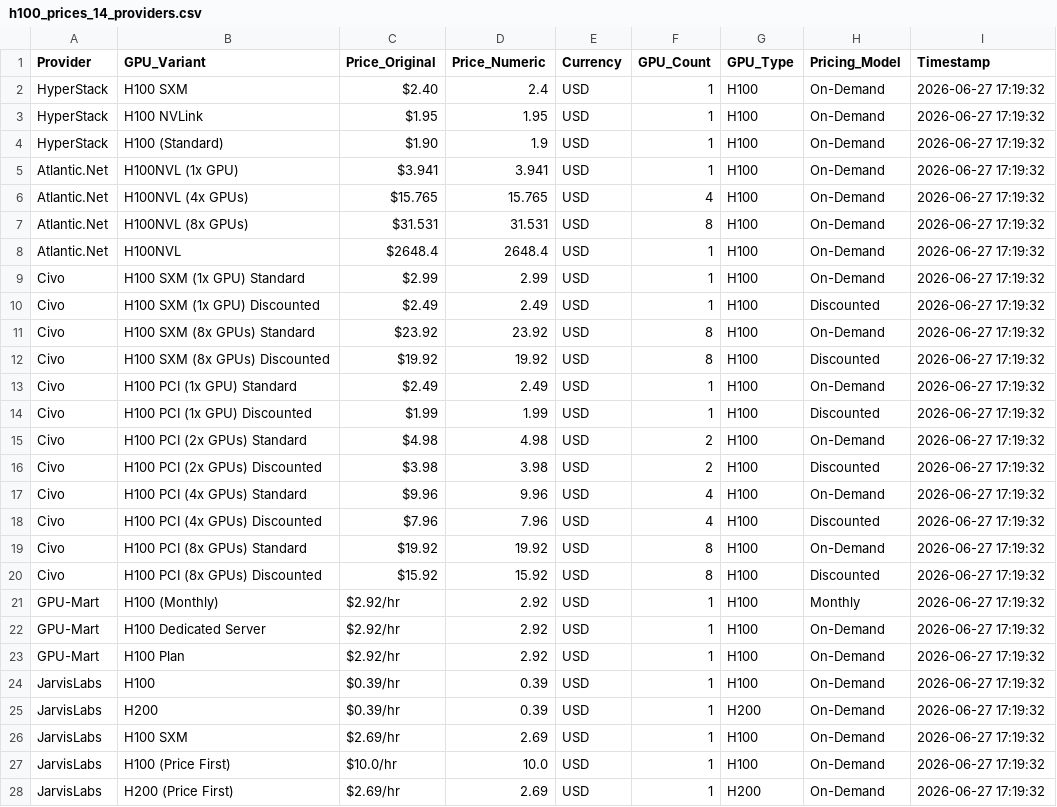
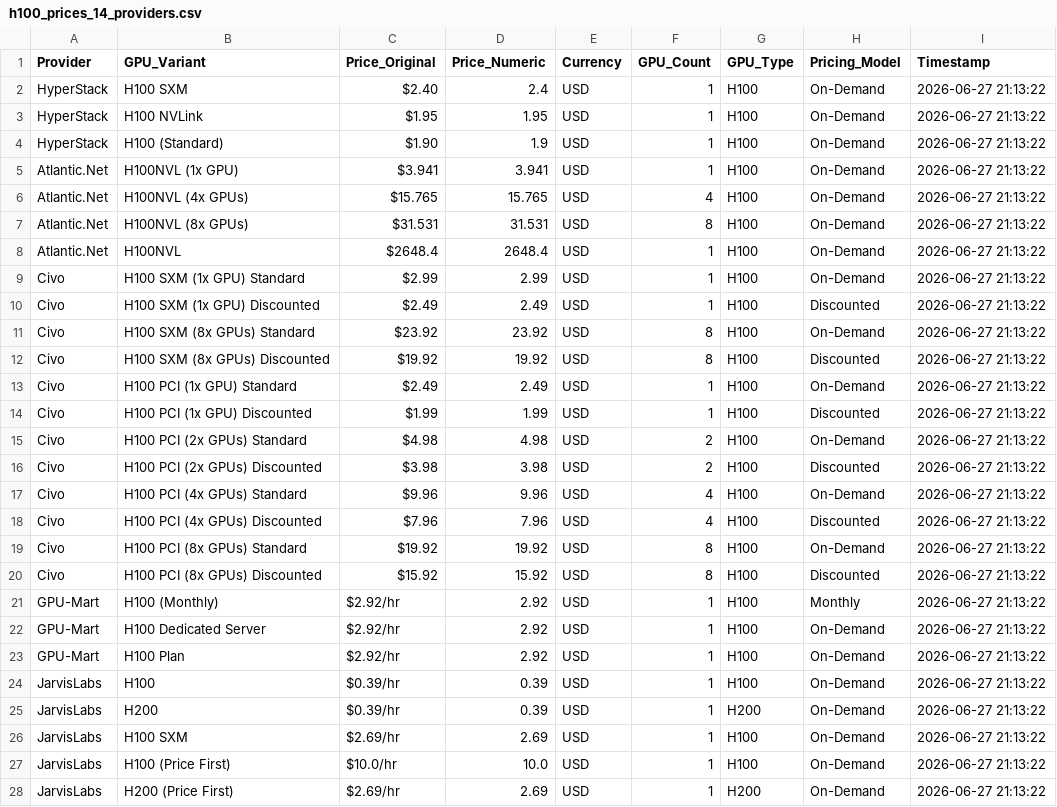
Before and after one commit to 0x0shephard/bot, a CSV file: h100_prices_14_providers.csv, drawn as a sheet; only a part is shown; the diff covers the shown part only.

```diff
--- a/h100_prices_14_providers.csv
+++ b/h100_prices_14_providers.csv
@@ -1,28 +1,28 @@
 Provider,GPU_Variant,Price_Original,Price_Numeric,Currency,GPU_Count,GPU_Type,Pricing_Model,Timestamp
-HyperStack,H100 SXM,$2.40,2.4,USD,1,H100,On-Demand,2026-06-27 17:19:32
-HyperStack,H100 NVLink,$1.95,1.95,USD,1,H100,On-Demand,2026-06-27 17:19:32
-HyperStack,H100 (Standard),$1.90,1.9,USD,1,H100,On-Demand,2026-06-27 17:19:32
-Atlantic.Net,H100NVL (1x GPU),$3.941,3.941,USD,1,H100,On-Demand,2026-06-27 17:19:32
-Atlantic.Net,H100NVL (4x GPUs),$15.765,15.765,USD,4,H100,On-Demand,2026-06-27 17:19:32
-Atlantic.Net,H100NVL (8x GPUs),$31.531,31.531,USD,8,H100,On-Demand,2026-06-27 17:19:32
-Atlantic.Net,H100NVL,$2648.4,2648.4,USD,1,H100,On-Demand,2026-06-27 17:19:32
-Civo,H100 SXM (1x GPU) Standard,$2.99,2.99,USD,1,H100,On-Demand,2026-06-27 17:19:32
-Civo,H100 SXM (1x GPU) Discounted,$2.49,2.49,USD,1,H100,Discounted,2026-06-27 17:19:32
-Civo,H100 SXM (8x GPUs) Standard,$23.92,23.92,USD,8,H100,On-Demand,2026-06-27 17:19:32
-Civo,H100 SXM (8x GPUs) Discounted,$19.92,19.92,USD,8,H100,Discounted,2026-06-27 17:19:32
-Civo,H100 PCI (1x GPU) Standard,$2.49,2.49,USD,1,H100,On-Demand,2026-06-27 17:19:32
-Civo,H100 PCI (1x GPU) Discounted,$1.99,1.99,USD,1,H100,Discounted,2026-06-27 17:19:32
-Civo,H100 PCI (2x GPUs) Standard,$4.98,4.98,USD,2,H100,On-Demand,2026-06-27 17:19:32
-Civo,H100 PCI (2x GPUs) Discounted,$3.98,3.98,USD,2,H100,Discounted,2026-06-27 17:19:32
-Civo,H100 PCI (4x GPUs) Standard,$9.96,9.96,USD,4,H100,On-Demand,2026-06-27 17:19:32
-Civo,H100 PCI (4x GPUs) Discounted,$7.96,7.96,USD,4,H100,Discounted,2026-06-27 17:19:32
-Civo,H100 PCI (8x GPUs) Standard,$19.92,19.92,USD,8,H100,On-Demand,2026-06-27 17:19:32
-Civo,H100 PCI (8x GPUs) Discounted,$15.92,15.92,USD,8,H100,Discounted,2026-06-27 17:19:32
-GPU-Mart,H100 (Monthly),$2.92/hr,2.92,USD,1,H100,Monthly,2026-06-27 17:19:32
-GPU-Mart,H100 Dedicated Server,$2.92/hr,2.92,USD,1,H100,On-Demand,2026-06-27 17:19:32
-GPU-Mart,H100 Plan,$2.92/hr,2.92,USD,1,H100,On-Demand,2026-06-27 17:19:32
-JarvisLabs,H100,$0.39/hr,0.39,USD,1,H100,On-Demand,2026-06-27 17:19:32
-JarvisLabs,H200,$0.39/hr,0.39,USD,1,H200,On-Demand,2026-06-27 17:19:32
-JarvisLabs,H100 SXM,$2.69/hr,2.69,USD,1,H100,On-Demand,2026-06-27 17:19:32
-JarvisLabs,H100 (Price First),$10.0/hr,10.0,USD,1,H100,On-Demand,2026-06-27 17:19:32
-JarvisLabs,H200 (Price First),$2.69/hr,2.69,USD,1,H200,On-Demand,2026-06-27 17:19:32
+HyperStack,H100 SXM,$2.40,2.4,USD,1,H100,On-Demand,2026-06-27 21:13:22
+HyperStack,H100 NVLink,$1.95,1.95,USD,1,H100,On-Demand,2026-06-27 21:13:22
+HyperStack,H100 (Standard),$1.90,1.9,USD,1,H100,On-Demand,2026-06-27 21:13:22
+Atlantic.Net,H100NVL (1x GPU),$3.941,3.941,USD,1,H100,On-Demand,2026-06-27 21:13:22
+Atlantic.Net,H100NVL (4x GPUs),$15.765,15.765,USD,4,H100,On-Demand,2026-06-27 21:13:22
+Atlantic.Net,H100NVL (8x GPUs),$31.531,31.531,USD,8,H100,On-Demand,2026-06-27 21:13:22
+Atlantic.Net,H100NVL,$2648.4,2648.4,USD,1,H100,On-Demand,2026-06-27 21:13:22
+Civo,H100 SXM (1x GPU) Standard,$2.99,2.99,USD,1,H100,On-Demand,2026-06-27 21:13:22
+Civo,H100 SXM (1x GPU) Discounted,$2.49,2.49,USD,1,H100,Discounted,2026-06-27 21:13:22
+Civo,H100 SXM (8x GPUs) Standard,$23.92,23.92,USD,8,H100,On-Demand,2026-06-27 21:13:22
+Civo,H100 SXM (8x GPUs) Discounted,$19.92,19.92,USD,8,H100,Discounted,2026-06-27 21:13:22
+Civo,H100 PCI (1x GPU) Standard,$2.49,2.49,USD,1,H100,On-Demand,2026-06-27 21:13:22
+Civo,H100 PCI (1x GPU) Discounted,$1.99,1.99,USD,1,H100,Discounted,2026-06-27 21:13:22
+Civo,H100 PCI (2x GPUs) Standard,$4.98,4.98,USD,2,H100,On-Demand,2026-06-27 21:13:22
+Civo,H100 PCI (2x GPUs) Discounted,$3.98,3.98,USD,2,H100,Discounted,2026-06-27 21:13:22
+Civo,H100 PCI (4x GPUs) Standard,$9.96,9.96,USD,4,H100,On-Demand,2026-06-27 21:13:22
+Civo,H100 PCI (4x GPUs) Discounted,$7.96,7.96,USD,4,H100,Discounted,2026-06-27 21:13:22
+Civo,H100 PCI (8x GPUs) Standard,$19.92,19.92,USD,8,H100,On-Demand,2026-06-27 21:13:22
+Civo,H100 PCI (8x GPUs) Discounted,$15.92,15.92,USD,8,H100,Discounted,2026-06-27 21:13:22
+GPU-Mart,H100 (Monthly),$2.92/hr,2.92,USD,1,H100,Monthly,2026-06-27 21:13:22
+GPU-Mart,H100 Dedicated Server,$2.92/hr,2.92,USD,1,H100,On-Demand,2026-06-27 21:13:22
+GPU-Mart,H100 Plan,$2.92/hr,2.92,USD,1,H100,On-Demand,2026-06-27 21:13:22
+JarvisLabs,H100,$0.39/hr,0.39,USD,1,H100,On-Demand,2026-06-27 21:13:22
+JarvisLabs,H200,$0.39/hr,0.39,USD,1,H200,On-Demand,2026-06-27 21:13:22
+JarvisLabs,H100 SXM,$2.69/hr,2.69,USD,1,H100,On-Demand,2026-06-27 21:13:22
+JarvisLabs,H100 (Price First),$10.0/hr,10.0,USD,1,H100,On-Demand,2026-06-27 21:13:22
+JarvisLabs,H200 (Price First),$2.69/hr,2.69,USD,1,H200,On-Demand,2026-06-27 21:13:22
```
Also changed, not shown: 1 added row, 1 removed row and 18 edited cells elsewhere in this file, gpu_index_history.csv, gpu_prices_normalized.csv, 13 other files.
